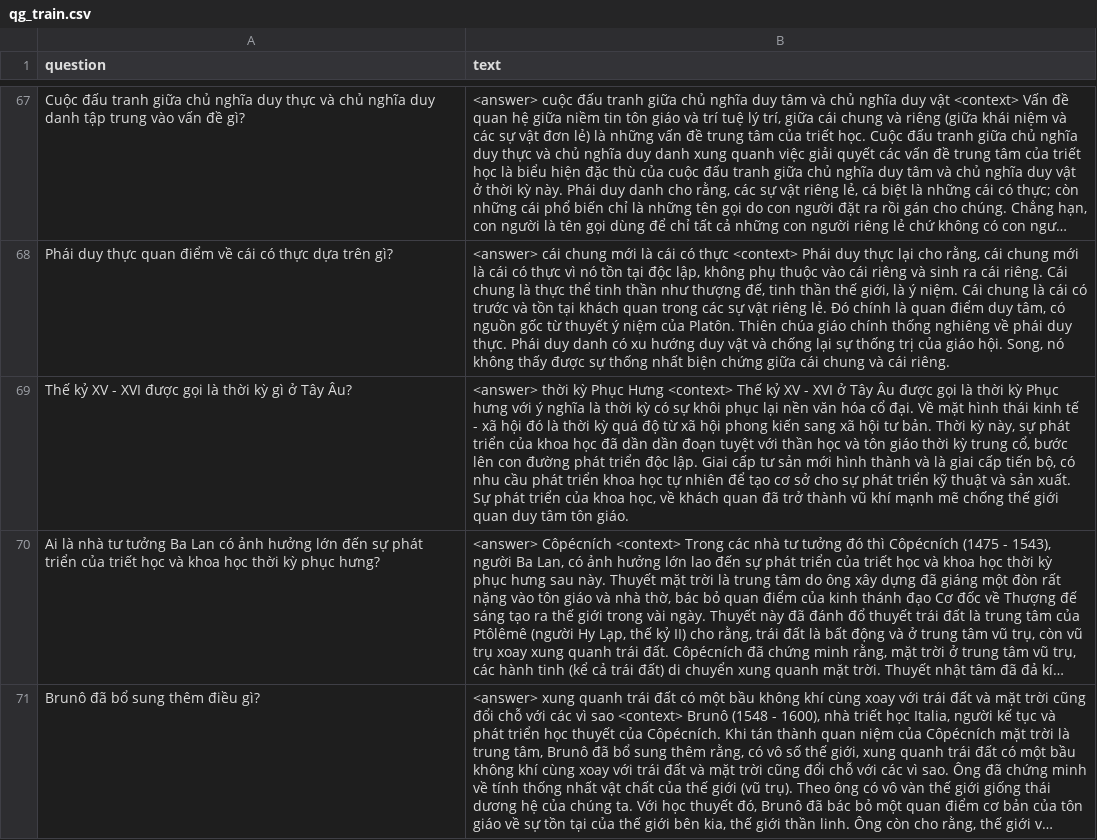
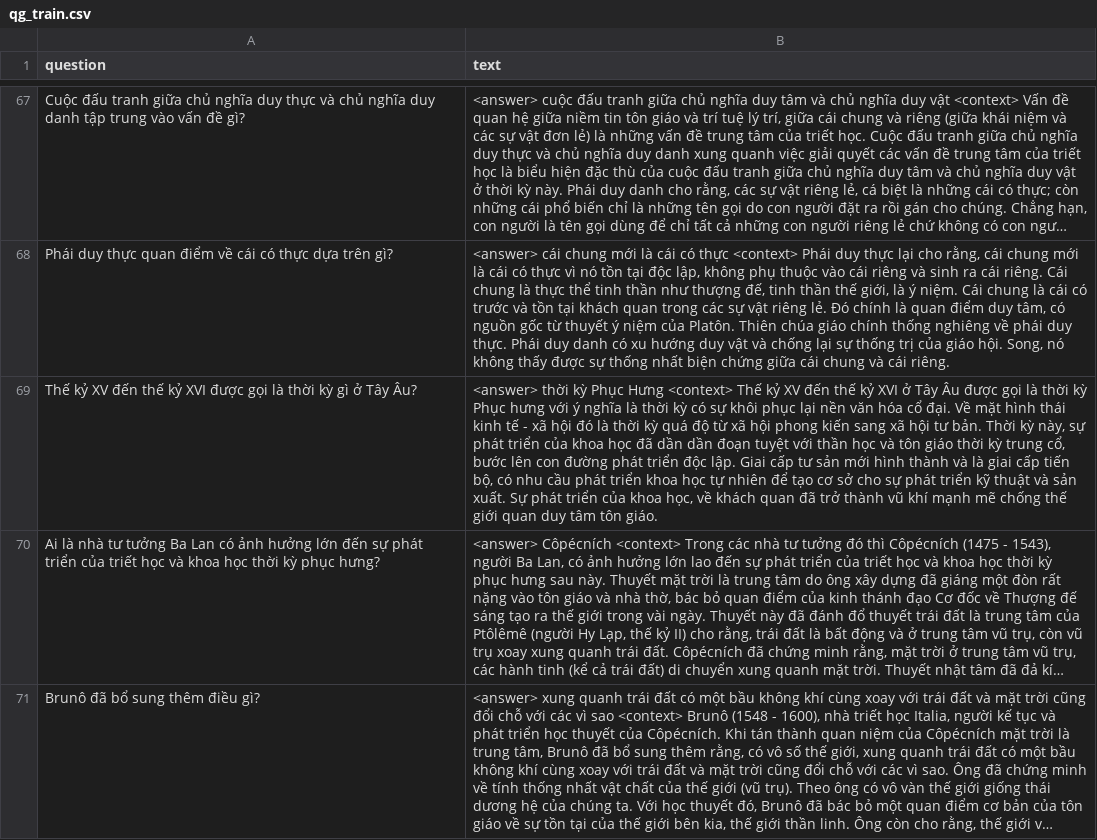
Before and after one commit to TrongNV2003/MCQ_generator, a CSV file: sample/train/qg_train.csv, drawn as a sheet; only a part is shown, gaps mark what is left out; long unchanged cells end in …; the diff names each change by its address in the sheet, - before the commit and + after, or states it on an @@ line.

Commit message:
update dataset

```diff
--- a/sample/train/qg_train.csv
+++ b/sample/train/qg_train.csv
-A69 (question): …kỷ XV - XVI được…
+A69 (question): …kỷ XV đến thế kỷ XVI được…
-B69 (text): …kỷ XV - XVI ở…
+B69 (text): …kỷ XV đến thế kỷ XVI ở…
```
Also changed, not shown: sample/train/qg_valid.csv.
